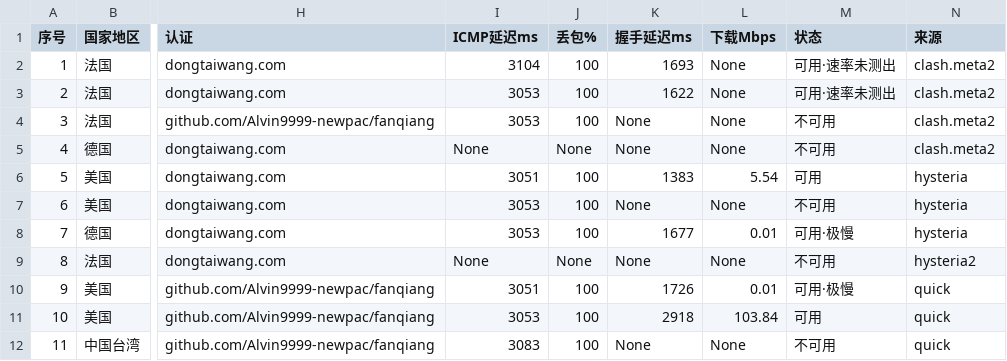
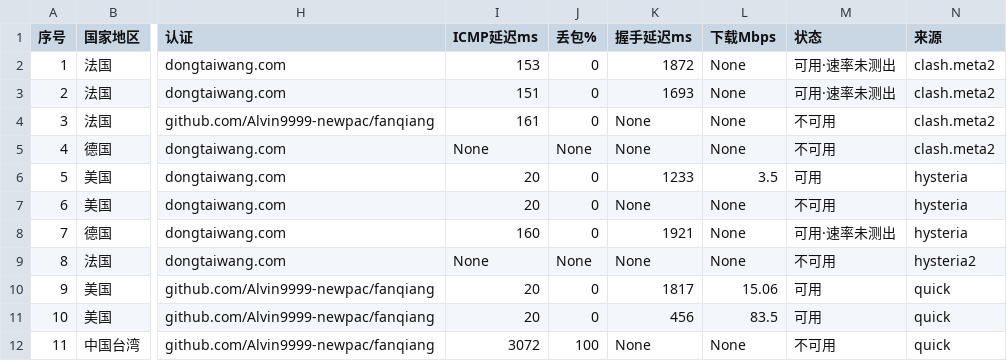
Before and after one commit to Brianshau/proxy-sub, a CSV file: sub/nodes.csv, drawn as a sheet; only a part is shown, gaps mark what is left out; the diff names each change by its address in the sheet, - before the commit and + after, or states it on an @@ line.

```diff
--- a/sub/nodes.csv
+++ b/sub/nodes.csv
-I2 (ICMP延迟ms): 3104
+I2 (ICMP延迟ms): 153
-J2:J4 (丢包%): 100
+J2:J4 (丢包%): 0
-K2 (握手延迟ms): 1693
+K2 (握手延迟ms): 1872
-I3 (ICMP延迟ms): 3053
+I3 (ICMP延迟ms): 151
-K3 (握手延迟ms): 1622
+K3 (握手延迟ms): 1693
-I4 (ICMP延迟ms): 3053
+I4 (ICMP延迟ms): 161
-I6 (ICMP延迟ms): 3051
+I6 (ICMP延迟ms): 20
-J6:J8 (丢包%): 100
+J6:J8 (丢包%): 0
-K6 (握手延迟ms): 1383
+K6 (握手延迟ms): 1233
-L6 (下载Mbps): 5.54
+L6 (下载Mbps): 3.5
-I7 (ICMP延迟ms): 3053
+I7 (ICMP延迟ms): 20
-I8 (ICMP延迟ms): 3053
+I8 (ICMP延迟ms): 160
-K8 (握手延迟ms): 1677
+K8 (握手延迟ms): 1921
-L8 (下载Mbps): 0.01
+L8 (下载Mbps): None
-M8 (状态): 可用·极慢
+M8 (状态): 可用·速率未测出
-I10 (ICMP延迟ms): 3051
+I10 (ICMP延迟ms): 20
-J10:J11 (丢包%): 100
+J10:J11 (丢包%): 0
-K10 (握手延迟ms): 1726
+K10 (握手延迟ms): 1817
-L10 (下载Mbps): 0.01
+L10 (下载Mbps): 15.06
-M10 (状态): 可用·极慢
+M10 (状态): 可用
-I11 (ICMP延迟ms): 3053
+I11 (ICMP延迟ms): 20
-K11 (握手延迟ms): 2918
+K11 (握手延迟ms): 456
-L11 (下载Mbps): 103.84
+L11 (下载Mbps): 83.5
-I12 (ICMP延迟ms): 3083
+I12 (ICMP延迟ms): 3072
```
Also changed, not shown: 7 other files.
